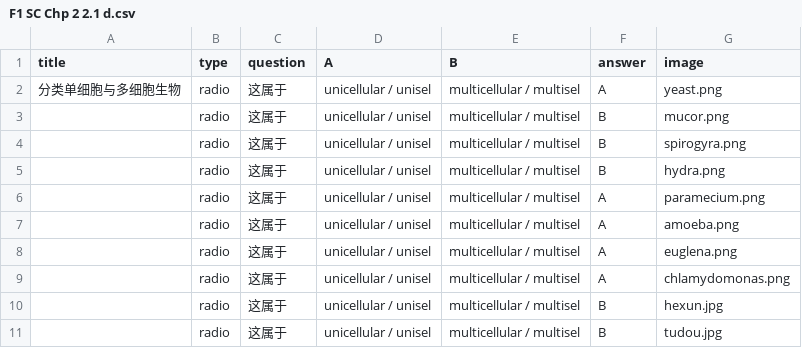
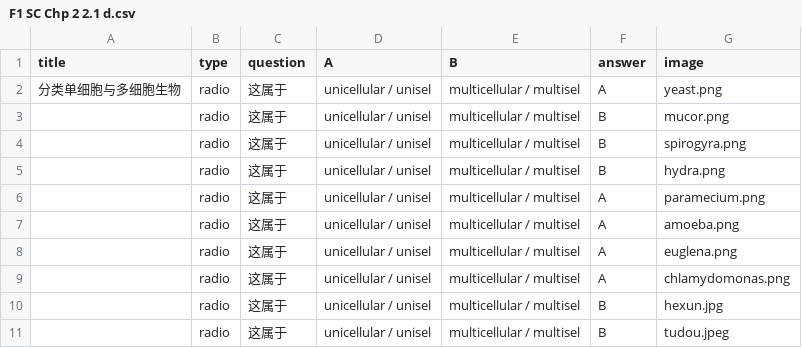
Before and after one commit to nobody0619/F1-SC, a CSV file: F1 SC Chp 2 2.1 d.csv, drawn as a sheet.

Commit message:
Update F1 SC Chp 2 2.1 d.csv

```diff
--- a/F1 SC Chp 2 2.1 d.csv
+++ b/F1 SC Chp 2 2.1 d.csv
@@ -10,2 +10,2 @@
 ,radio,这属于,unicellular / unisel,multicellular / multisel,B,hexun.jpg
-,radio,这属于,unicellular / unisel,multicellular / multisel,B,tudou.jpg
+,radio,这属于,unicellular / unisel,multicellular / multisel,B,tudou.jpeg
```
